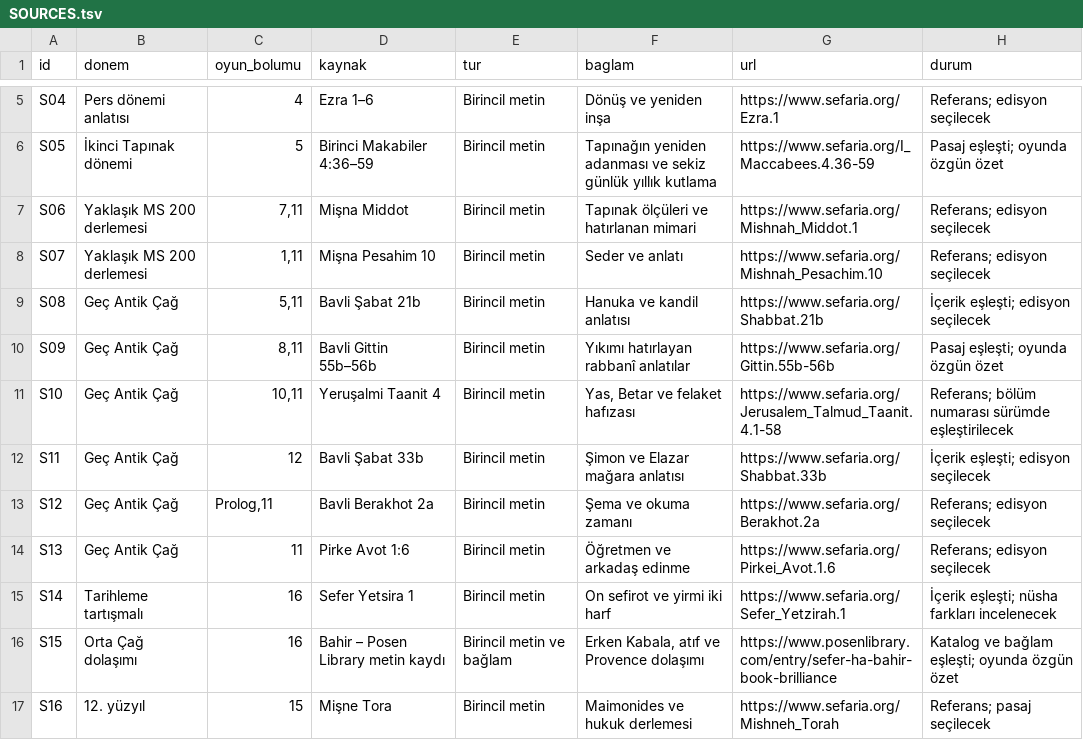
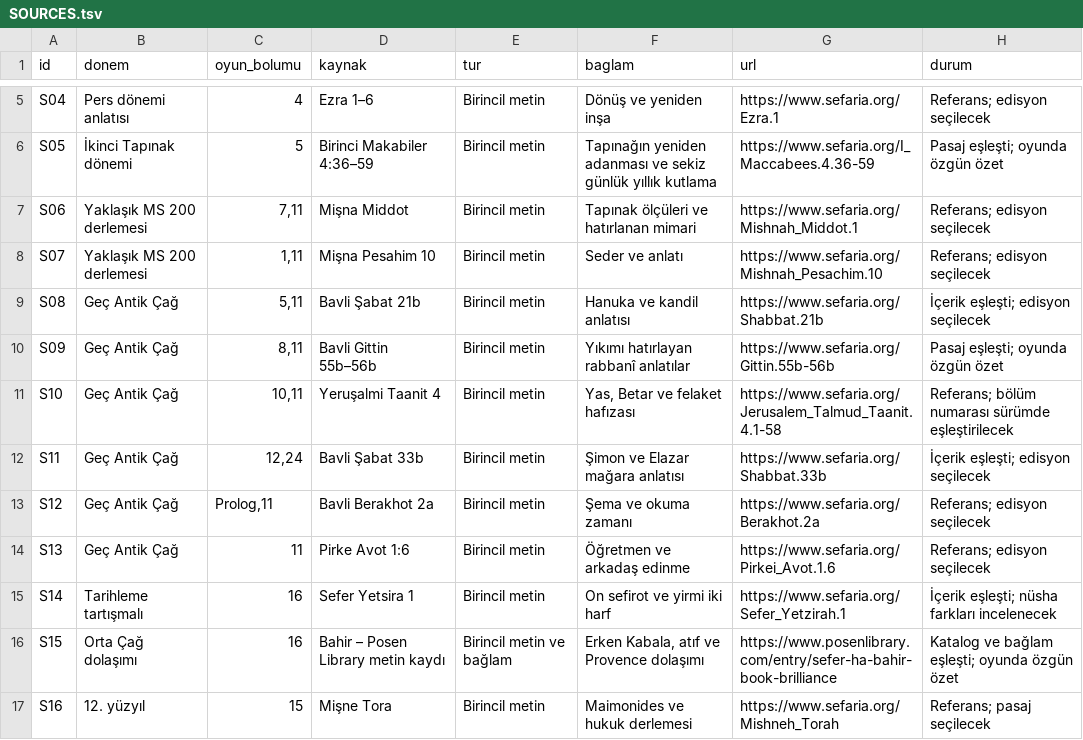
Before and after one commit to kaansavukduran/wall, a TSV file: docs/SOURCES.tsv, drawn as a sheet; only a part is shown, gaps mark what is left out; the diff covers the shown part only.

```diff
--- a/docs/SOURCES.tsv
+++ b/docs/SOURCES.tsv
@@ -11,3 +11,3 @@ S09	Geç Antik Çağ	8,11	Bavli Gittin 55b–56b	Birincil metin	Yıkımı hatır
 S10	Geç Antik Çağ	10,11	Yeruşalmi Taanit 4	Birincil metin	Yas, Betar ve felaket hafızası	https://www.sefaria.org/Jerusalem_Talmud_Taanit.4.1-58	Referans; bölüm numarası sürümde eşleştirilecek
-S11	Geç Antik Çağ	12	Bavli Şabat 33b	Birincil metin	Şimon ve Elazar mağara anlatısı	https://www.sefaria.org/Shabbat.33b	İçerik eşleşti; edisyon seçilecek
+S11	Geç Antik Çağ	12,24	Bavli Şabat 33b	Birincil metin	Şimon ve Elazar mağara anlatısı	https://www.sefaria.org/Shabbat.33b	İçerik eşleşti; edisyon seçilecek
 S12	Geç Antik Çağ	Prolog,11	Bavli Berakhot 2a	Birincil metin	Şema ve okuma zamanı	https://www.sefaria.org/Berakhot.2a	Referans; edisyon seçilecek
```
Also changed, not shown: 5 edited cells elsewhere in this file, 14 other files.
